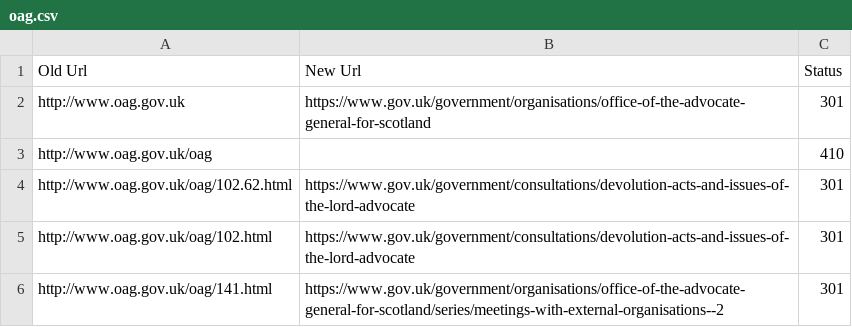
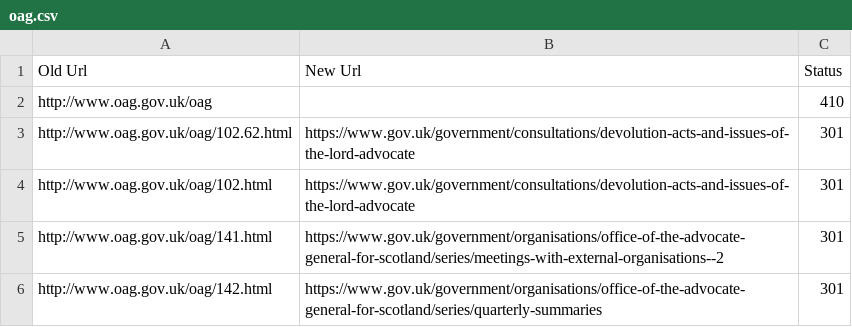
Before and after one commit to alphagov/transition-config, a CSV file: data/mappings/oag.csv, drawn as a sheet; only a part is shown; the shorter side is filled out with more unchanged rows; the diff names each change by its address in the sheet, - before the commit and + after, or states it on an @@ line.

Commit message:
ran mappings through tidy_mappings to remove blacklisted Old Urls

```diff
--- a/data/mappings/oag.csv
+++ b/data/mappings/oag.csv
-row 2: http://www.oag.gov.uk | https://www.gov.uk/government/organisations/office-of-the-advocate-general-for-scotland | 301
```
Also changed, not shown: data/mappings/cabinetoffice.csv, data/mappings/decc_og.csv, 19 other files.
